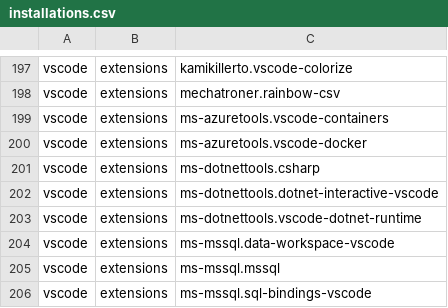
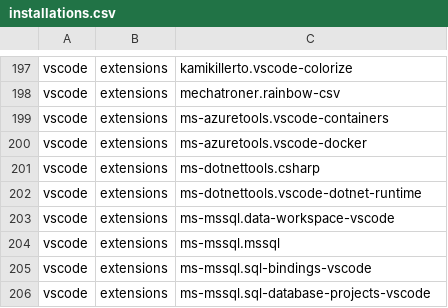
Before and after one commit to lancra/dotfiles, a CSV file: .local/share/machine/keyblade/software/installations.csv, drawn as a sheet; only a part is shown, gaps mark what is left out; the shorter side is filled out with more unchanged rows; the diff names each change by its address in the sheet, - before the commit and + after, or states it on an @@ line.

Commit message:
vscode: uninstall polyglot notebooks extension
This extension has been deprecated by Microsoft.

See: https://redirect.github.com/dotnet/interactive/issues/4163

```diff
--- a/.local/share/machine/keyblade/software/installations.csv
+++ b/.local/share/machine/keyblade/software/installations.csv
-row 202: vscode | extensions | ms-dotnettools.dotnet-interactive-vscode
```
Also changed, not shown: 1 other file.
